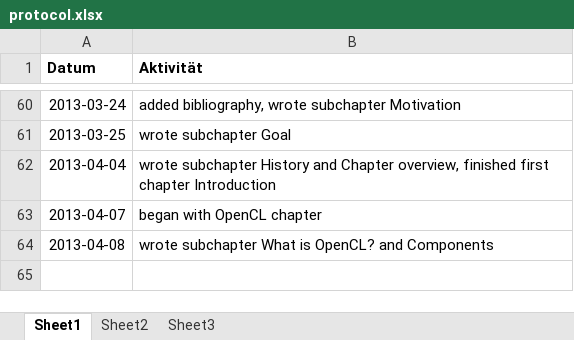
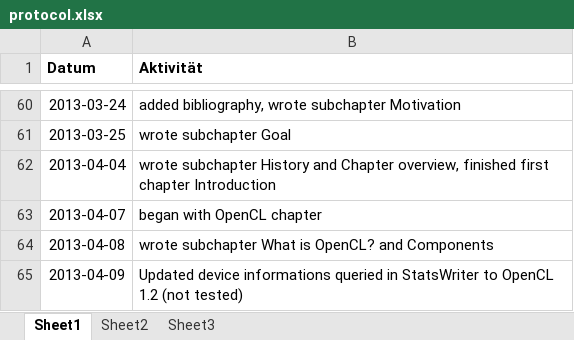
Before and after one commit to bernhardmgruber/bachelor_thesis, an Excel workbook: documents/protocol.xlsx, sheet Sheet1, drawn as a sheet; only a part is shown, gaps mark what is left out; values as stored, in another font and other column widths than the file's, no borders; the diff names each change by its address in the sheet, - before the commit and + after, or states it on an @@ line.

Commit message:
Updated StatsWriter to OpenCL 1.2

```diff
--- a/documents/protocol.xlsx (sheet Sheet1)
+++ b/documents/protocol.xlsx (sheet Sheet1)
+row 65: 2013-04-09 | Updated device informations queried in StatsWriter to OpenCL 1.2 (not tested)
```
Also changed, not shown: 1 other file.
